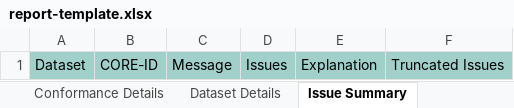
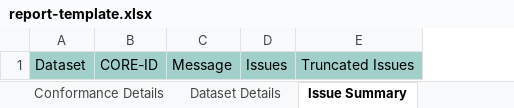
Before and after one commit to cdisc-org/cdisc-rules-engine, an Excel workbook: resources/templates/report-template.xlsx, sheet Issue Summary, drawn as a sheet; values as stored, in another font and other column widths than the file's, no borders; the diff names each change by its address in the sheet, - before the commit and + after, or states it on an @@ line.

Commit message:
removed explanation

```diff
--- a/resources/templates/report-template.xlsx (sheet Issue Summary)
+++ b/resources/templates/report-template.xlsx (sheet Issue Summary)
-column E, row 1: Explanation
```
